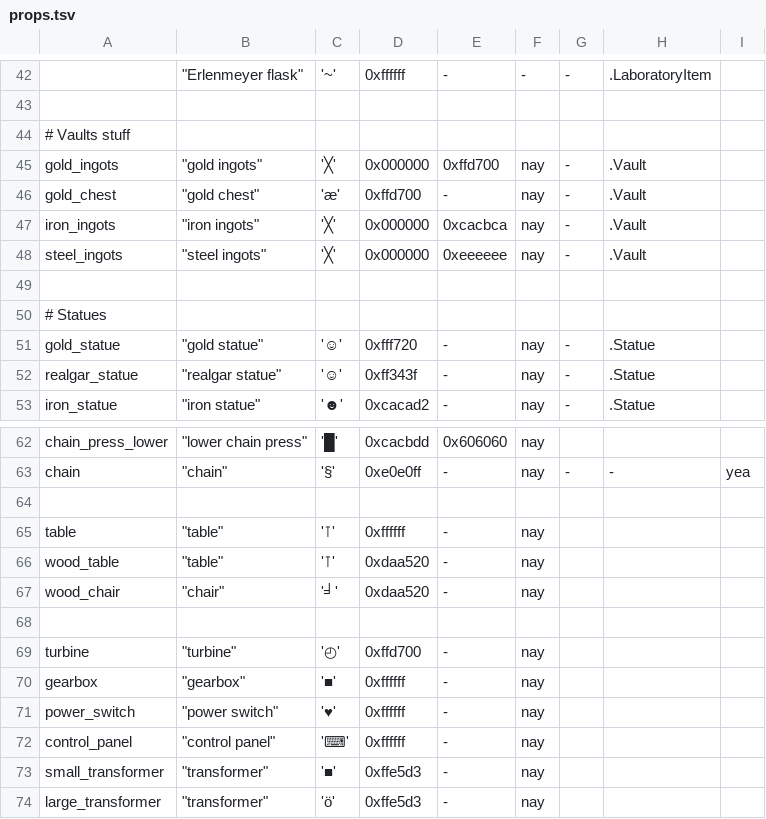
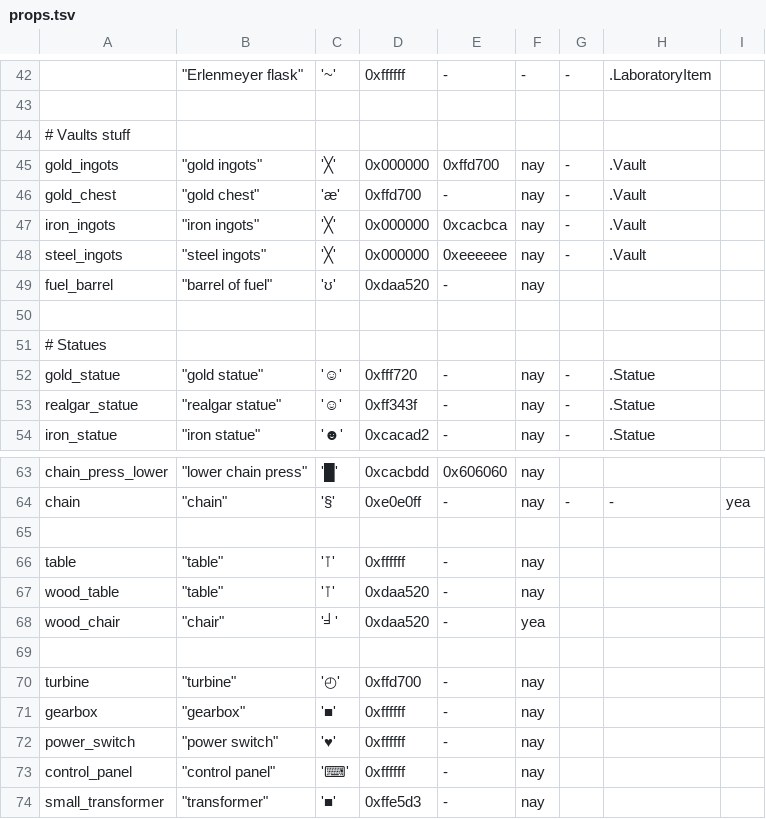
Before and after one commit to kiedtl/roguelike, a TSV file: data/props.tsv, drawn as a sheet; only a part is shown, gaps mark what is left out; the shorter side is filled out with more unchanged rows.

Commit message:
feat: mapgen: add tables/kegs of fuel to vaults/lab

```diff
--- a/data/props.tsv
+++ b/data/props.tsv
@@ -48,2 +48,3 @@
 "steel_ingots"         	 "steel ingots"         	 '╳' 	 0x000000 	 0xeeeeee 	 nay 	 -	 .Vault
+"fuel_barrel"          	 "barrel of fuel"       	 'ʊ' 	 0xdaa520 	 -        	 nay
 
@@ -66,3 +67,3 @@
 "wood_table"           	 "table"                	 '⊺' 	 0xdaa520 	 -        	 nay
-"wood_chair"           	 "chair"                	 '╛' 	 0xdaa520 	 -        	 nay
+"wood_chair"           	 "chair"                	 '╛' 	 0xdaa520 	 -        	 yea
 
```
Also changed, not shown: 1 other file.
